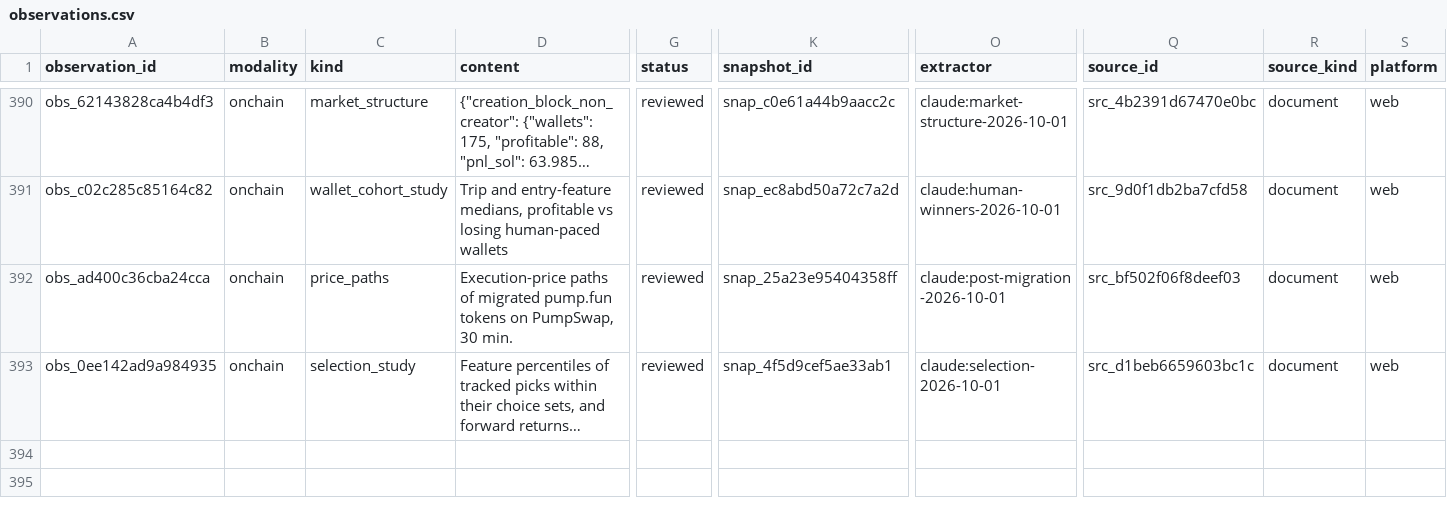
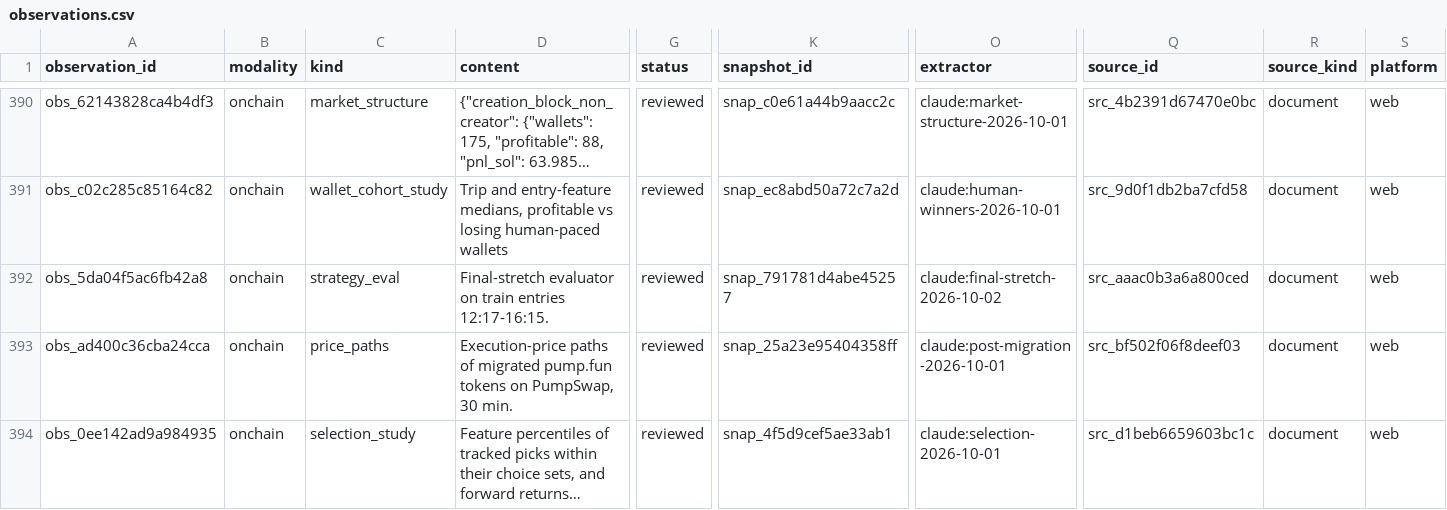
Before and after one commit to evan-massang/RErereresearch, a CSV file: research/observations/observations.csv, drawn as a sheet; only a part is shown, gaps mark what is left out; long unchanged cells end in …; rows hold the shown columns only; the diff names each change by its address in the sheet, - before the commit and + after, or states it on an @@ line.

```diff
--- a/research/observations/observations.csv
+++ b/research/observations/observations.csv
+row 392: obs_5da04f5ac6fb42a8 | onchain | strategy_eval | Final-stretch evaluator on train entries 12:17-16:15. | reviewed | snap_791781d4abe45257 | claude:final-stretch-2026-10-02 | src_aaac0b3a6a800ced | document | web
```
Also changed, not shown: reports/hypotheses/hypotheses.csv, research/observations/decisions.csv, 15 other files.
